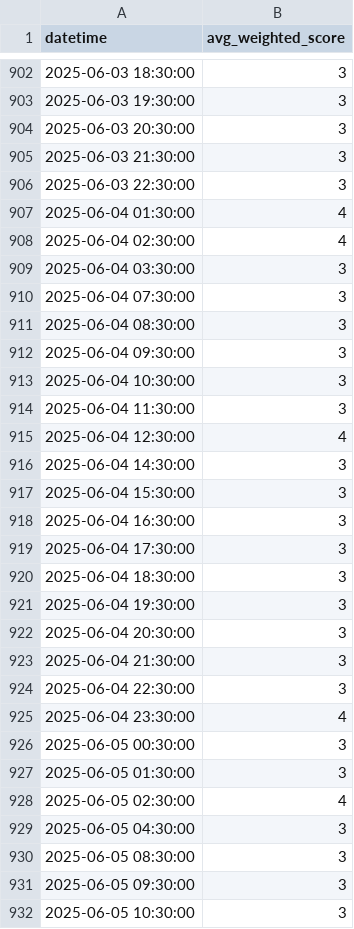
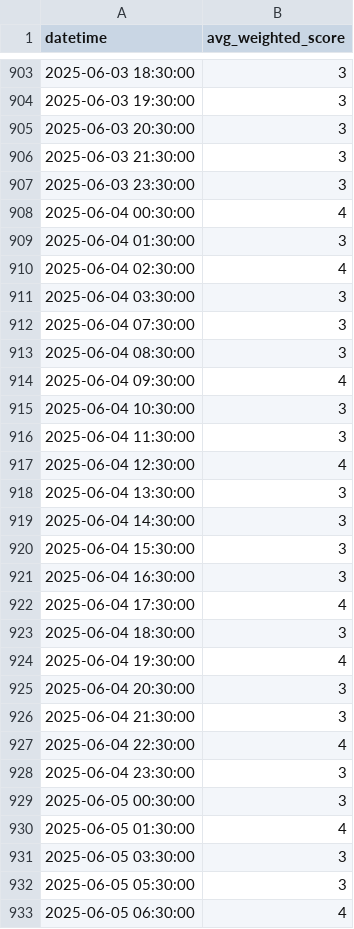
Before and after one commit to cassandra-soong/finrl-deepseek-stock-prediction, a CSV file: sentiment/aggregated_risk_scores.csv, drawn as a sheet; only a part is shown, gaps mark what is left out; the shorter side is filled out with more unchanged rows; the diff covers the shown part only.

```diff
--- a/sentiment/aggregated_risk_scores.csv
+++ b/sentiment/aggregated_risk_scores.csv
@@ -905,4 +906,5 @@ datetime,avg_weighted_score
 2025-06-03 21:30:00,3
-2025-06-03 22:30:00,3
-2025-06-04 01:30:00,4
+2025-06-03 23:30:00,3
+2025-06-04 00:30:00,4
+2025-06-04 01:30:00,3
 2025-06-04 02:30:00,4
@@ -911,3 +913,3 @@ datetime,avg_weighted_score
 2025-06-04 08:30:00,3
-2025-06-04 09:30:00,3
+2025-06-04 09:30:00,4
 2025-06-04 10:30:00,3
@@ -915,2 +917,3 @@ datetime,avg_weighted_score
 2025-06-04 12:30:00,4
+2025-06-04 13:30:00,3
 2025-06-04 14:30:00,3
@@ -918,12 +921,13 @@ datetime,avg_weighted_score
 2025-06-04 16:30:00,3
-2025-06-04 17:30:00,3
+2025-06-04 17:30:00,4
 2025-06-04 18:30:00,3
-2025-06-04 19:30:00,3
+2025-06-04 19:30:00,4
 2025-06-04 20:30:00,3
 2025-06-04 21:30:00,3
-2025-06-04 22:30:00,3
-2025-06-04 23:30:00,4
+2025-06-04 22:30:00,4
+2025-06-04 23:30:00,3
 2025-06-05 00:30:00,3
-2025-06-05 01:30:00,3
-2025-06-05 02:30:00,4
-2025-06-05 04:30:00,3
+2025-06-05 01:30:00,4
+2025-06-05 03:30:00,3
+2025-06-05 05:30:00,3
+2025-06-05 06:30:00,4
```
Also changed, not shown: 7 added rows, 2 removed rows and 15 edited cells elsewhere in this file, finrl/results.csv, 1 other file.
